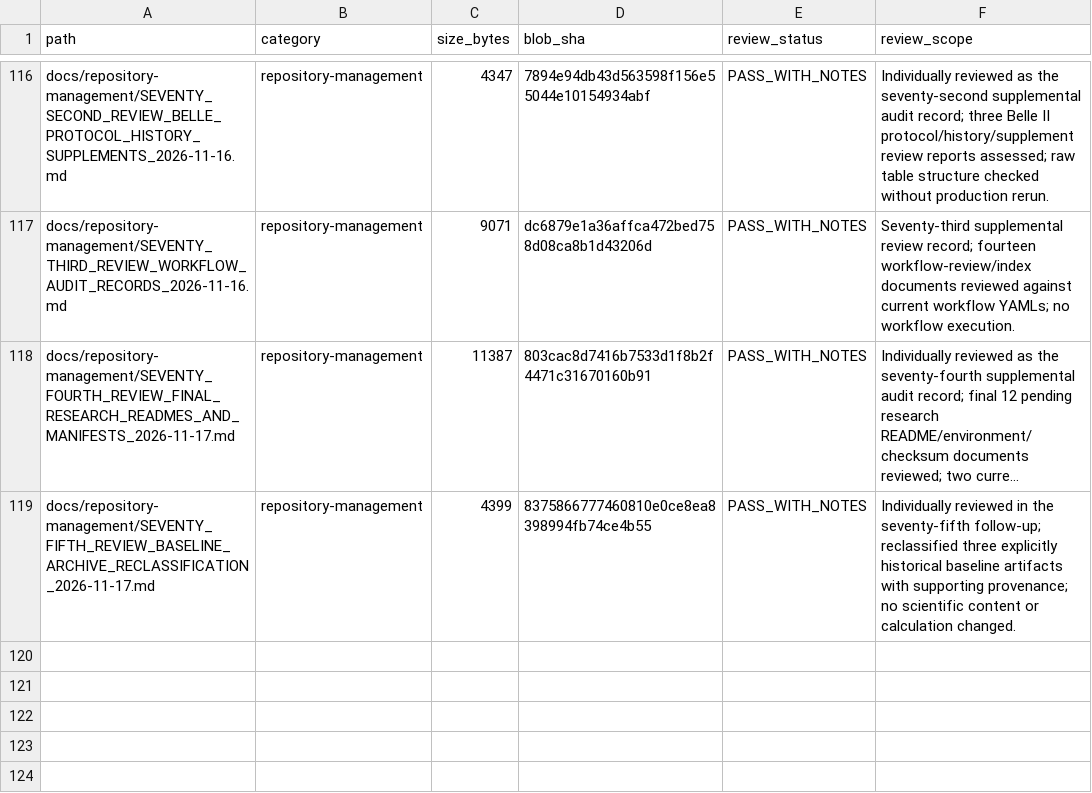
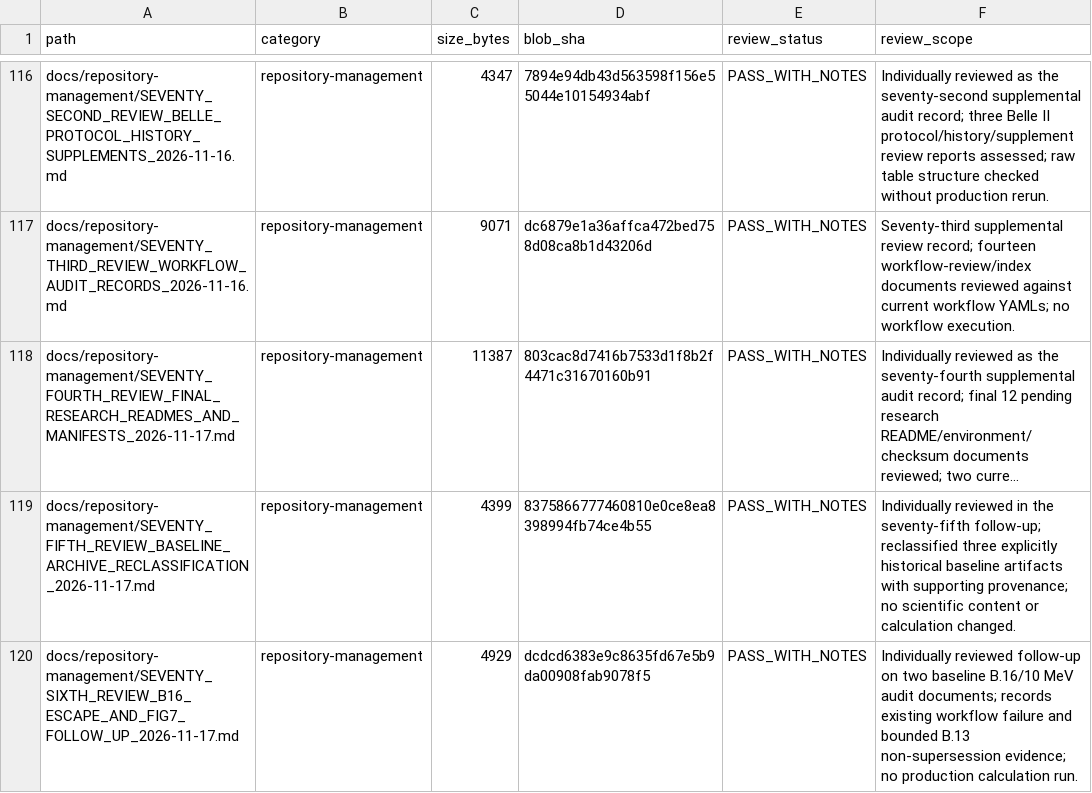
Before and after one commit to lm846802297-bit/axial-vector-review-response, a CSV file: docs/repository-management/SUPPLEMENTAL_DOCUMENT_AUDIT_REGISTER.csv, drawn as a sheet; only a part is shown, gaps mark what is left out; long unchanged cells end in …; the diff names each change by its address in the sheet, - before the commit and + after, or states it on an @@ line.

Commit message:
docs: register seventy-sixth follow-up review

```diff
--- a/docs/repository-management/SUPPLEMENTAL_DOCUMENT_AUDIT_REGISTER.csv
+++ b/docs/repository-management/SUPPLEMENTAL_DOCUMENT_AUDIT_REGISTER.csv
+row 120: docs/repository-management/SEVENTY_SIXTH_REVIEW_B16_ESCAPE_AND_FIG7_FOLLOW_UP_2026-11-17.md | repository-management | 4929 | dcdcd6383e9c8635fd67e5b9da00908fab9078f5 | PASS_WITH_NOTES | Individually reviewed follow-up on two baseline B.16/10 MeV audit documents; records existing workflow failure and bounded B.13 non-supersession evidence; no production calculation run.
```
